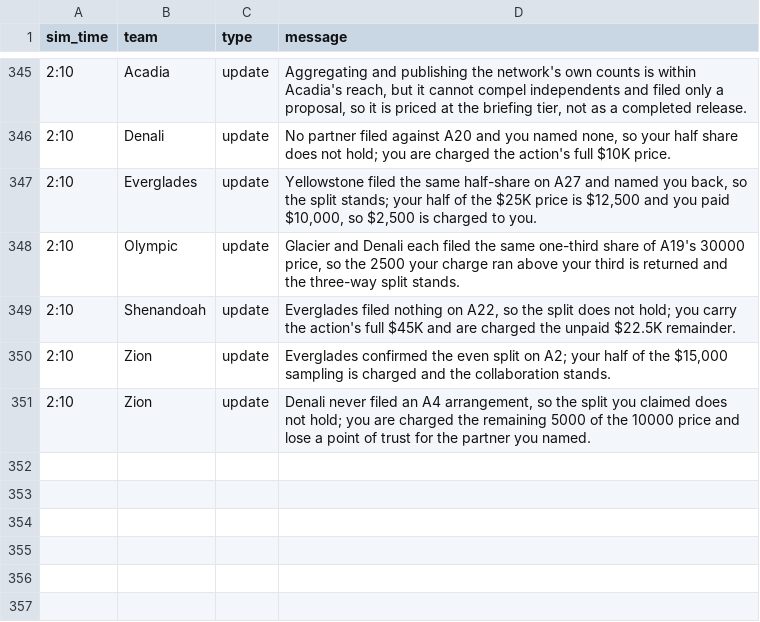
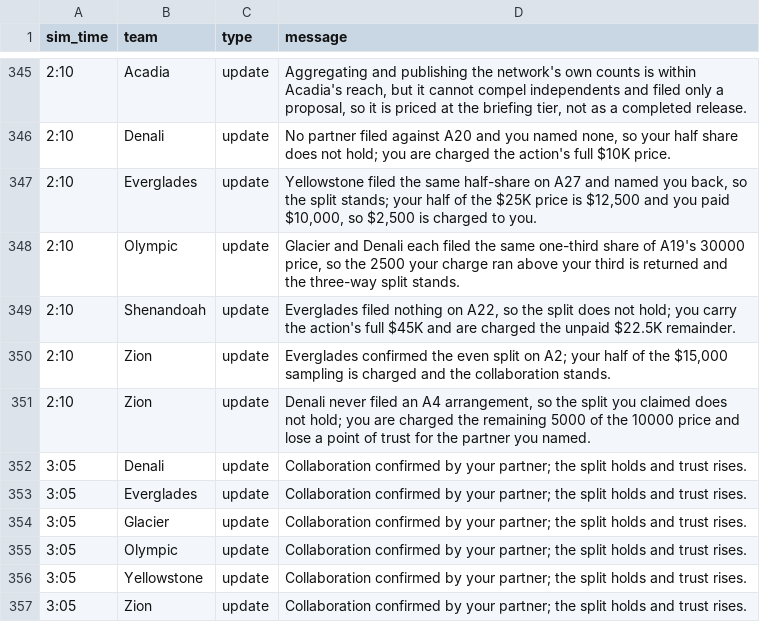
Before and after one commit to future-of-security/simulation-data, a CSV file: virginia-cascading-crisis/phase_5/notifications.csv, drawn as a sheet; only a part is shown, gaps mark what is left out.

Commit message:
phase 5 reconcile 20261015-152654: 6 collaboration(s), 1 judgement(s)

```diff
--- a/virginia-cascading-crisis/phase_5/notifications.csv
+++ b/virginia-cascading-crisis/phase_5/notifications.csv
@@ -351 +351,7 @@ sim_time,team,type,message
 2:10,Zion,update,"Denali never filed an A4 arrangement, so the split you claimed does not hold; you are charged the remaining 5000 of the 10000 price and lose a point of trust for the partner you named."
+3:05,Denali,update,Collaboration confirmed by your partner; the split holds and trust rises.
+3:05,Everglades,update,Collaboration confirmed by your partner; the split holds and trust rises.
+3:05,Glacier,update,Collaboration confirmed by your partner; the split holds and trust rises.
+3:05,Olympic,update,Collaboration confirmed by your partner; the split holds and trust rises.
+3:05,Yellowstone,update,Collaboration confirmed by your partner; the split holds and trust rises.
+3:05,Zion,update,Collaboration confirmed by your partner; the split holds and trust rises.
```
Also changed, not shown: 3 other files.
